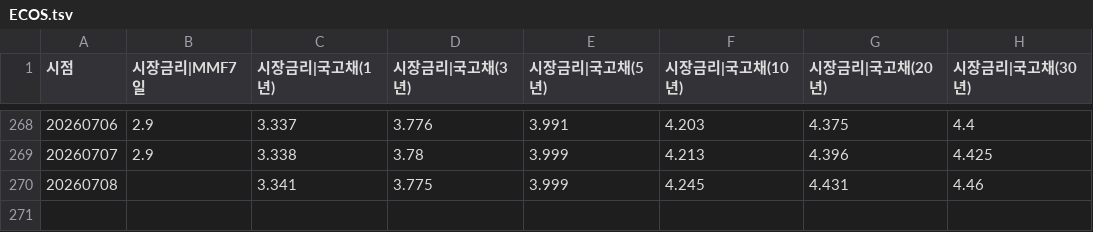
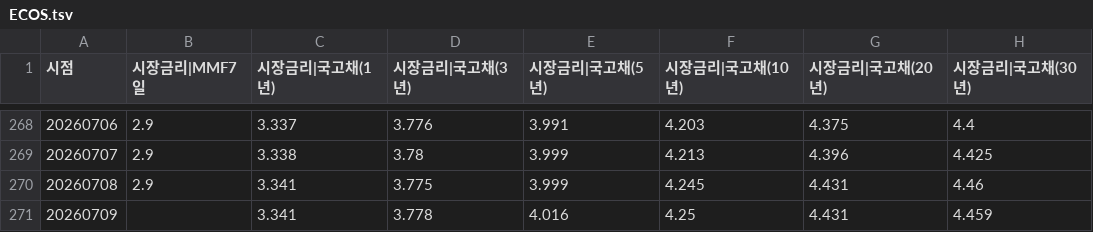
Before and after one commit to pinedance/quant-data-open, a TSV file: KR/economy/D/ECOS.tsv, drawn as a sheet; only a part is shown, gaps mark what is left out.

```diff
--- a/KR/economy/D/ECOS.tsv
+++ b/KR/economy/D/ECOS.tsv
@@ -269,2 +269,3 @@
 20260707	2.9	3.338	3.78	3.999	4.213	4.396	4.425
-20260708		3.341	3.775	3.999	4.245	4.431	4.46
+20260708	2.9	3.341	3.775	3.999	4.245	4.431	4.46
+20260709		3.341	3.778	4.016	4.25	4.431	4.459
```
Also changed, not shown: KR/economy/D/markets.tsv, US/economy/D/data.tsv.
